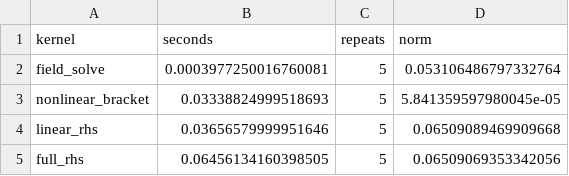
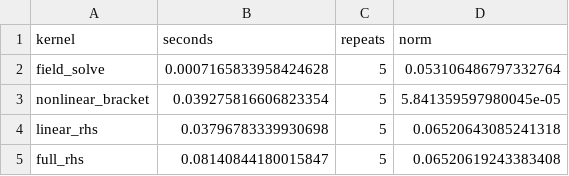
Before and after one commit to uwplasma/SPECTRAX-GK, a CSV file: docs/_static/nonlinear_rhs_profile_cpu.csv, drawn as a sheet.

```diff
--- a/docs/_static/nonlinear_rhs_profile_cpu.csv
+++ b/docs/_static/nonlinear_rhs_profile_cpu.csv
@@ -1,5 +1,5 @@
 kernel,seconds,repeats,norm
-field_solve,0.0003977250016760081,5,0.053106486797332764
-nonlinear_bracket,0.03338824999518693,5,5.841359597980045e-05
-linear_rhs,0.03656579999951646,5,0.06509089469909668
-full_rhs,0.06456134160398505,5,0.06509069353342056
+field_solve,0.0007165833958424628,5,0.053106486797332764
+nonlinear_bracket,0.039275816606823354,5,5.841359597980045e-05
+linear_rhs,0.03796783339930698,5,0.06520643085241318
+full_rhs,0.08140844180015847,5,0.06520619243383408
```
Also changed, not shown: docs/_static/nonlinear_rhs_profile_cpu_spectral.csv, 5 other files.
